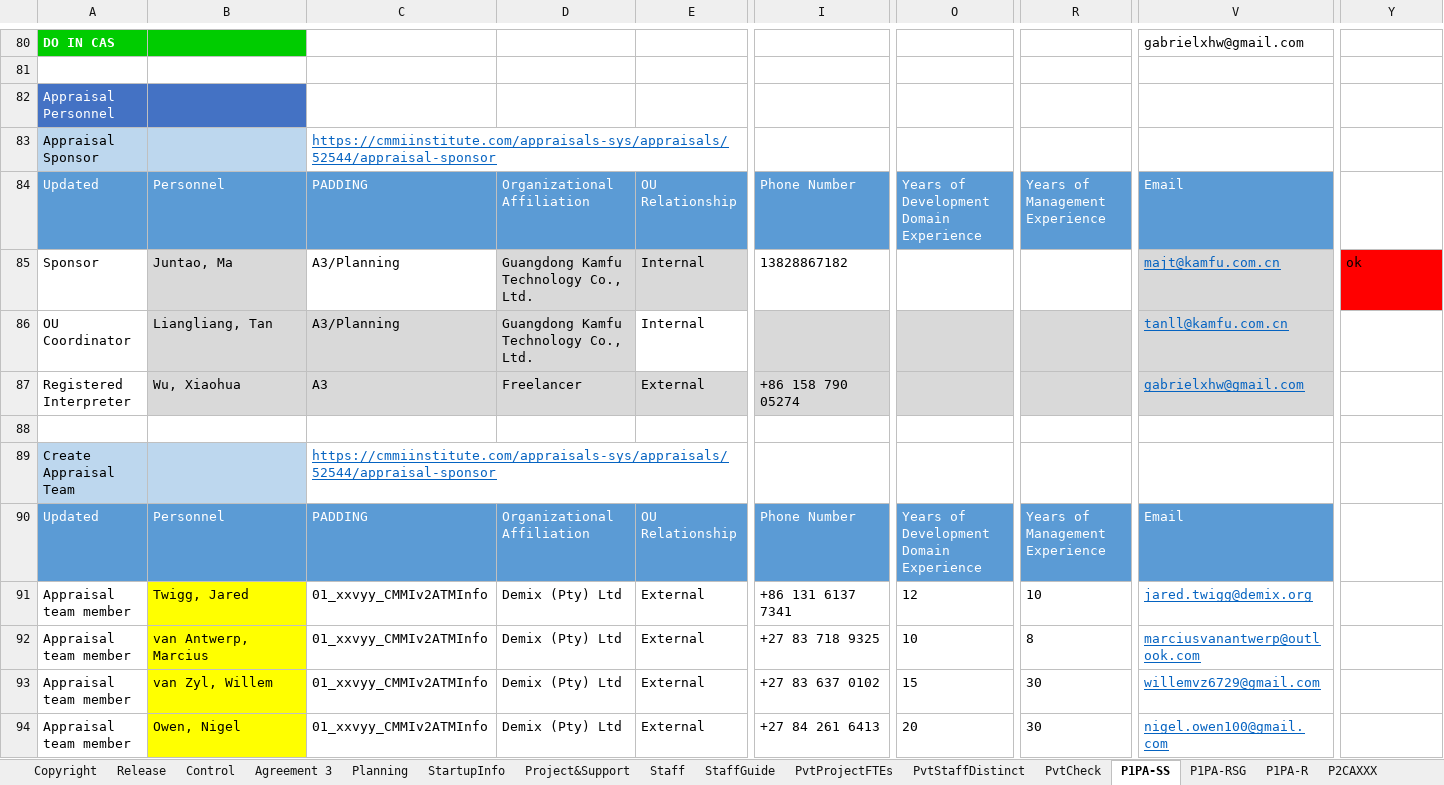
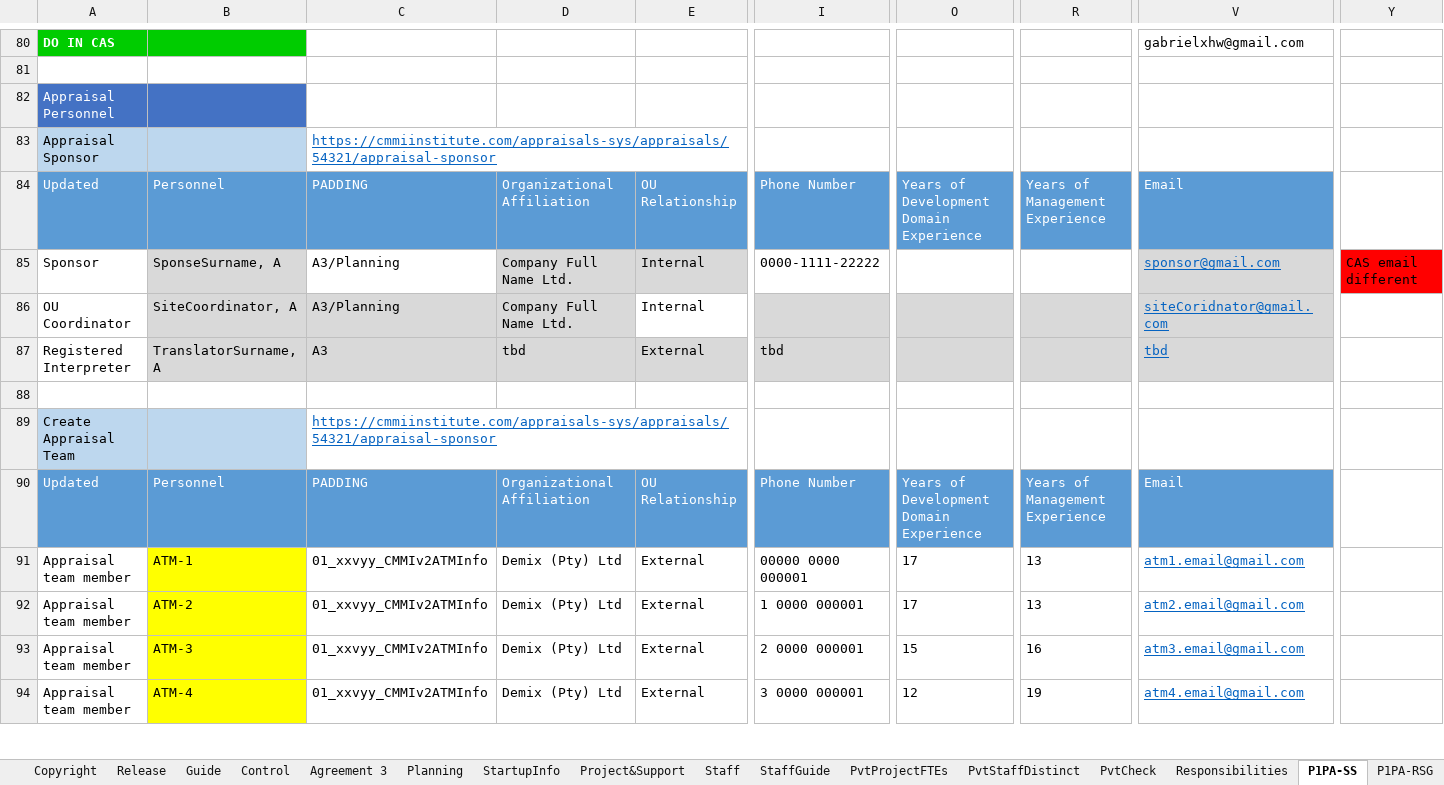
Before and after one commit to DemixTech/CMMITools, an Excel workbook: 2021-02-20to02-26 (A5) C54321 ShortName/00_Data_Reference.xlsm, sheet P1PA-SS, drawn as a sheet; only a part is shown, gaps mark what is left out; values as stored, in another font and other column widths than the file's, no borders; conditional formats not drawn; the diff covers the shown part only; the diff names each change by its address in the sheet, - before the commit and + after, or states it on an @@ line.

```diff
--- a/2021-02-20to02-26 (A5) C54321 ShortName/00_Data_Reference.xlsm (sheet P1PA-SS)
+++ b/2021-02-20to02-26 (A5) C54321 ShortName/00_Data_Reference.xlsm (sheet P1PA-SS)
+sheet tab: Guide
@@ sheet tab unhidden: Responsibilities @@
-C83: https://cmmiinstitute.com/appraisals-sys/appraisals/52544/appraisal-sponsor
+C83: https://cmmiinstitute.com/appraisals-sys/appraisals/54321/appraisal-sponsor
-B85: Juntao, Ma
+B85: SponseSurname, A
-D85:D86: Guangdong Kamfu Technology Co., Ltd.
+D85:D86: Company Full Name Ltd.
-I85: 13828867182
+I85: 0000-1111-22222
-V85: majt@kamfu.com.cn
+V85: sponsor@gmail.com
-Y85: ok
+Y85: CAS email different
-B86: Liangliang, Tan
+B86: SiteCoordinator, A
-V86: tanll@kamfu.com.cn
+V86: siteCoridnator@gmail.com
-B87: Wu, Xiaohua
+B87: TranslatorSurname, A
-D87: Freelancer
+D87: tbd
-I87: +86 158 790 05274
+I87: tbd
-V87: gabrielxhw@gmail.com
+V87: tbd
-C89: https://cmmiinstitute.com/appraisals-sys/appraisals/52544/appraisal-sponsor
+C89: https://cmmiinstitute.com/appraisals-sys/appraisals/54321/appraisal-sponsor
-B91: Twigg, Jared
+B91: ATM-1
-I91: +86 131 6137 7341
+I91: 00000 0000 000001
-O91: 12
+O91: 17
-R91: 10
+R91: 13
-V91: jared.twigg@demix.org
+V91: atm1.email@gmail.com
-B92: van Antwerp, Marcius
+B92: ATM-2
-I92: +27 83 718 9325
+I92: 1 0000 000001
-O92: 10
+O92: 17
-R92: 8
+R92: 13
-V92: marciusvanantwerp@outlook.com
+V92: atm2.email@gmail.com
-B93: van Zyl, Willem
+B93: ATM-3
-I93: +27 83 637 0102
+I93: 2 0000 000001
-R93: 30
+R93: 16
-V93: willemvz6729@gmail.com
+V93: atm3.email@gmail.com
-B94: Owen, Nigel
+B94: ATM-4
-I94: +27 84 261 6413
+I94: 3 0000 000001
-O94: 20
+O94: 12
-R94: 30
+R94: 19
-V94: nigel.owen100@gmail.com
+V94: atm4.email@gmail.com
```
Also changed, not shown: 2 added rows, 2 removed rows, 51 edited cells and cell formats elsewhere in this sheet, sheet Staff, sheet P2CA, sheet P3RF, sheet PvtStaffDistinct, sheet Standard2, sheet PvtProjectFTEs, 15 more sheets, other sheet tabs, formulas that keep their value, hidden cells, charts or pictures, 7 other files.
